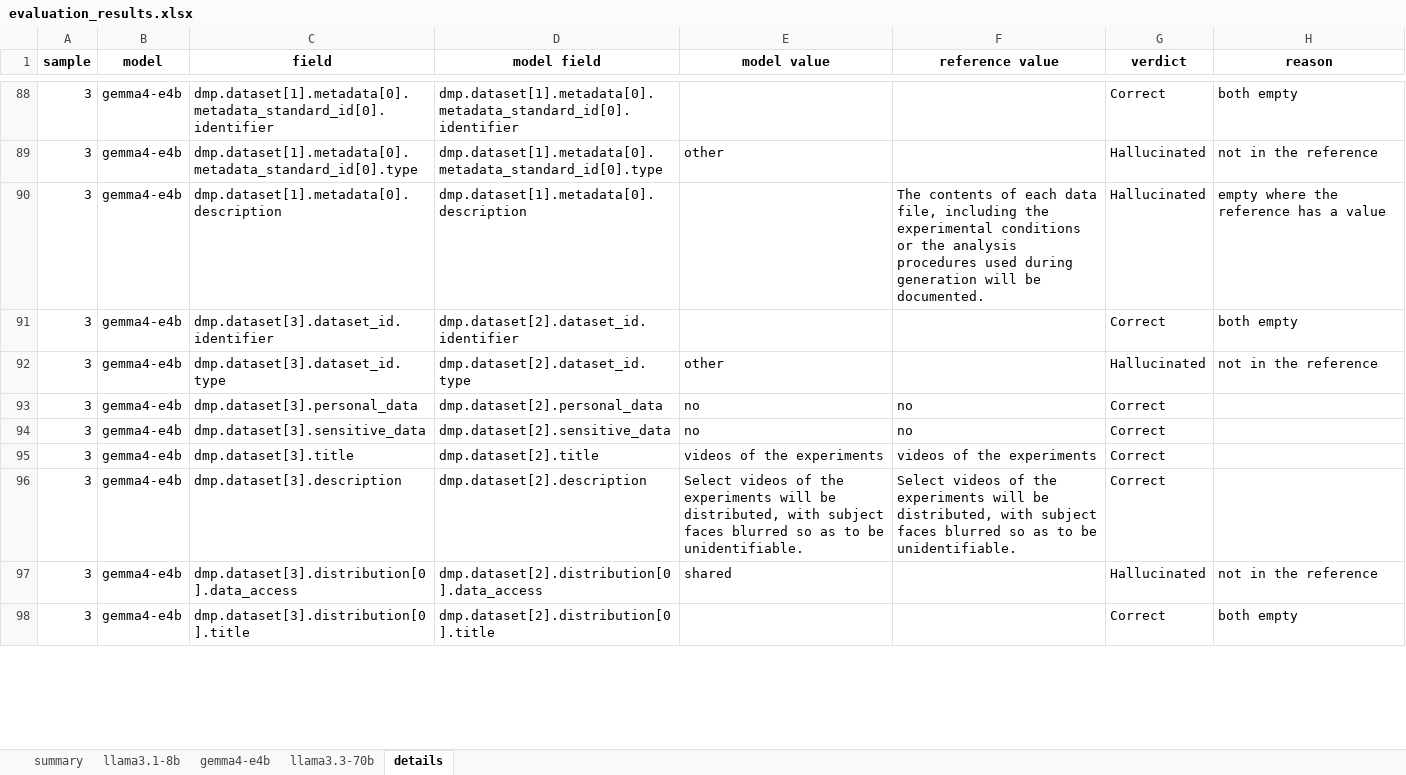
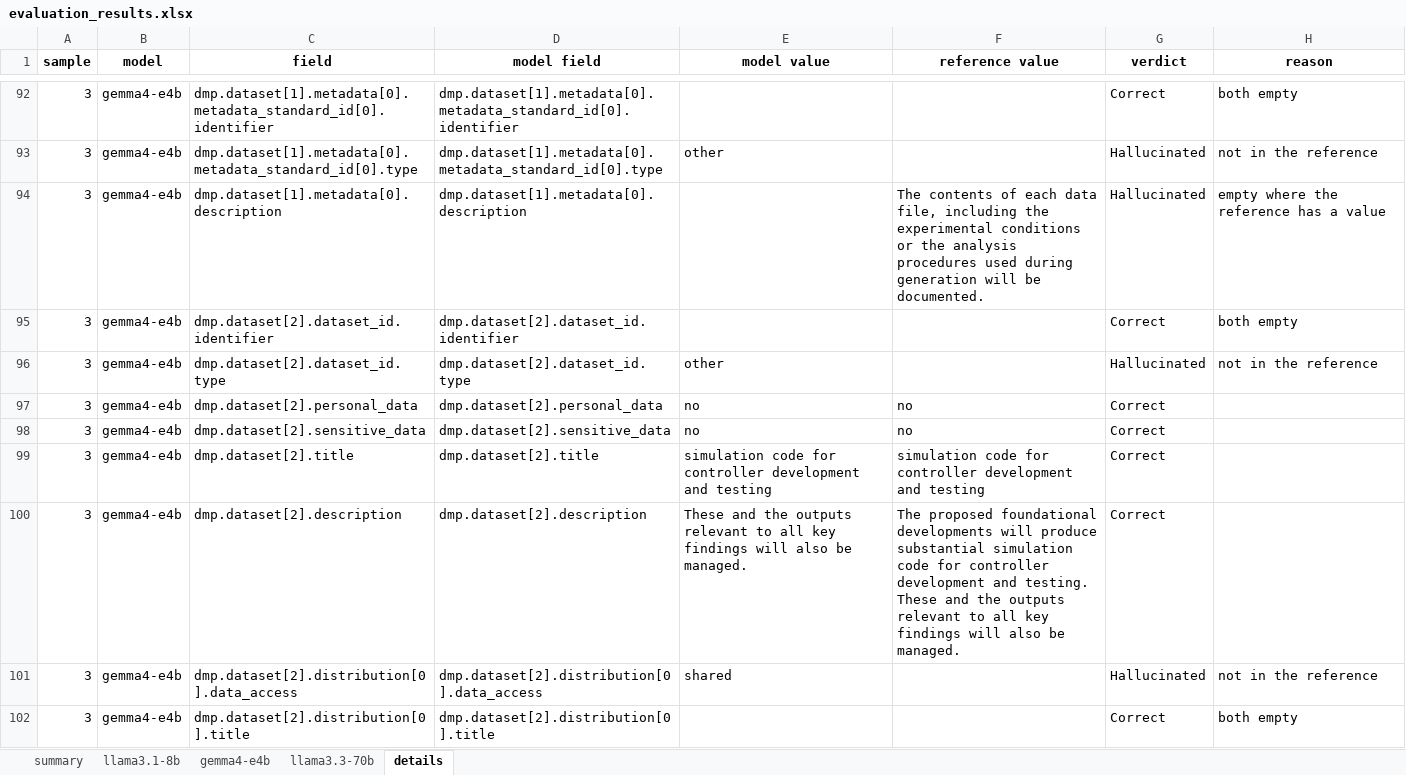
Before and after one commit to fairdataihub/dmpbridge, an Excel workbook: notebooks/rda-experiments/runs/v10c-narrative/evaluation_results.xlsx, sheet details, drawn as a sheet; only a part is shown, gaps mark what is left out; values as stored, in another font and other column widths than the file's, no borders; addresses are those after the commit; the diff covers the shown part only; the diff names each change by its address in the sheet, - before the commit and + after, or states it on an @@ line.

```diff
--- a/notebooks/rda-experiments/runs/v10c-narrative/evaluation_results.xlsx (sheet details)
+++ b/notebooks/rda-experiments/runs/v10c-narrative/evaluation_results.xlsx (sheet details)
-C95 (field): dmp.dataset[3].dataset_id.identifier
+C95 (field): dmp.dataset[2].dataset_id.identifier
-C96 (field): dmp.dataset[3].dataset_id.type
+C96 (field): dmp.dataset[2].dataset_id.type
-C97 (field): dmp.dataset[3].personal_data
+C97 (field): dmp.dataset[2].personal_data
-C98 (field): dmp.dataset[3].sensitive_data
+C98 (field): dmp.dataset[2].sensitive_data
-C99 (field): dmp.dataset[3].title
+C99 (field): dmp.dataset[2].title
-E99 (model value): videos of the experiments
+E99 (model value): simulation code for controller development and testing
-F99 (reference value): videos of the experiments
+F99 (reference value): simulation code for controller development and testing
-C100 (field): dmp.dataset[3].description
+C100 (field): dmp.dataset[2].description
-E100 (model value): Select videos of the experiments will be distributed, with subject faces blurred so as to be unidentifiable.
+E100 (model value): These and the outputs relevant to all key findings will also be managed.
-F100 (reference value): Select videos of the experiments will be distributed, with subject faces blurred so as to be unidentifiable.
+F100 (reference value): The proposed foundational developments will produce substantial simulation code for controller development and testing. These and the outputs relevant to all key findings will also be managed.
-C101 (field): dmp.dataset[3].distribution[0].data_access
+C101 (field): dmp.dataset[2].distribution[0].data_access
-C102 (field): dmp.dataset[3].distribution[0].title
+C102 (field): dmp.dataset[2].distribution[0].title
```
Also changed, not shown: 6 added rows, 3 removed rows and 23 edited cells elsewhere in this sheet, sheet llama3.1-8b, sheet gemma4-e4b, sheet summary, 31 other files.
